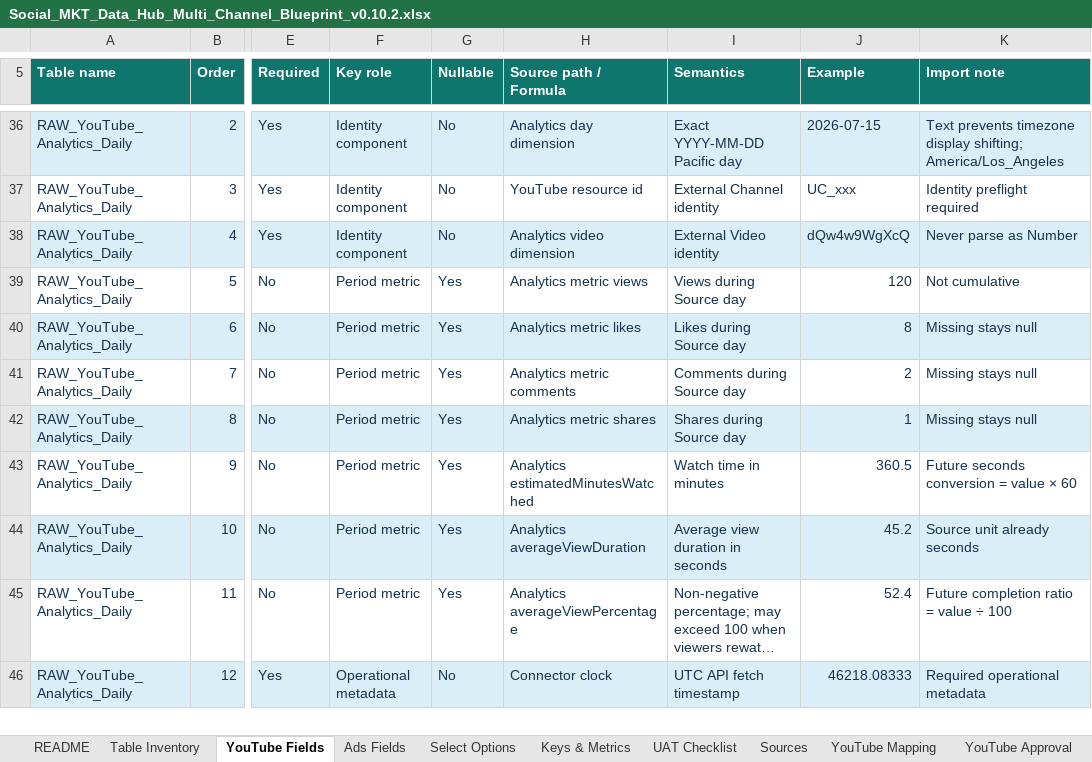
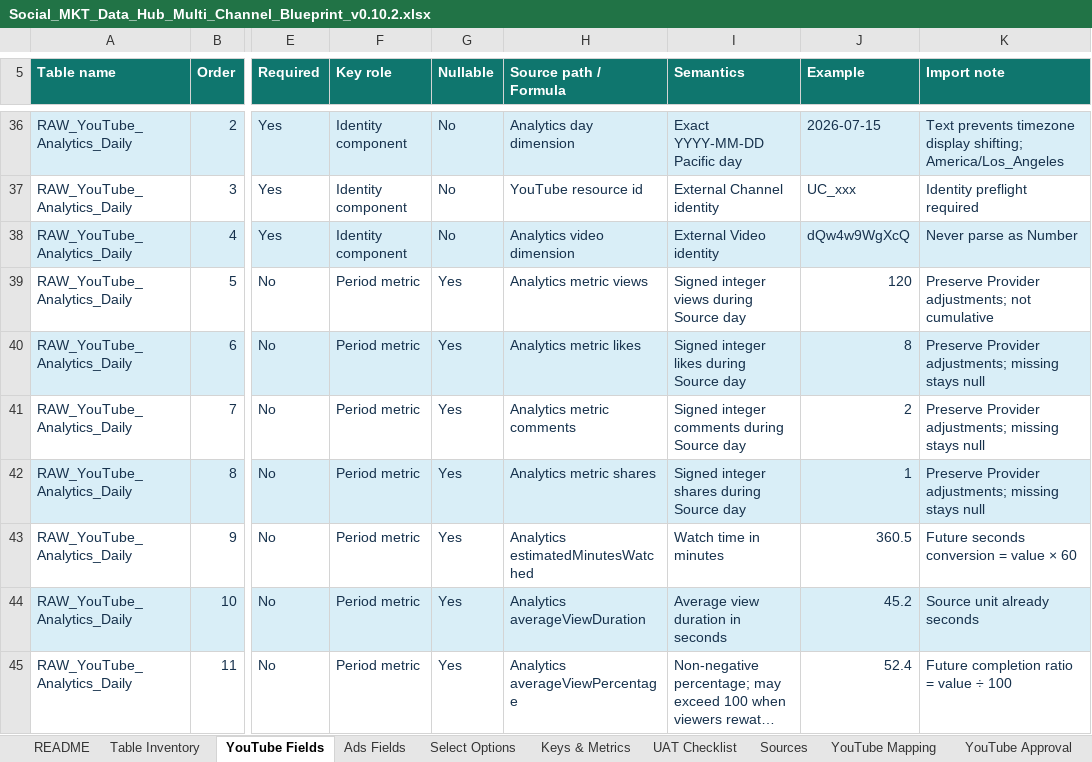
Before and after one commit to kasinpod-40/social-marketing-integration, an Excel workbook: docs/Social_MKT_Data_Hub_Multi_Channel_Blueprint_v0.10.2.xlsx, sheet YouTube Fields, drawn as a sheet; only a part is shown, gaps mark what is left out; the shorter side is filled out with more unchanged rows; long unchanged cells end in …; values as stored, in another font and other column widths than the file's, no borders; table styles not drawn; the diff names each change by its address in the sheet, - before the commit and + after, or states it on an @@ line.

Commit message:
fix: preserve YouTube signed daily counts

```diff
--- a/docs/Social_MKT_Data_Hub_Multi_Channel_Blueprint_v0.10.2.xlsx (sheet YouTube Fields)
+++ b/docs/Social_MKT_Data_Hub_Multi_Channel_Blueprint_v0.10.2.xlsx (sheet YouTube Fields)
-I39 (Semantics): Views during Source day
+I39 (Semantics): Signed integer views during Source day
-K39 (Import note): Not cumulative
+K39 (Import note): Preserve Provider adjustments; not cumulative
-I40 (Semantics): Likes during Source day
+I40 (Semantics): Signed integer likes during Source day
-K40:K42 (Import note): Missing stays null
+K40:K42 (Import note): Preserve Provider adjustments; missing stays null
-I41 (Semantics): Comments during Source day
+I41 (Semantics): Signed integer comments during Source day
-I42 (Semantics): Shares during Source day
+I42 (Semantics): Signed integer shares during Source day
```
Also changed, not shown: sheet YouTube Approval, sheet UAT Checklist, sheet Keys & Metrics, 10 other files.
